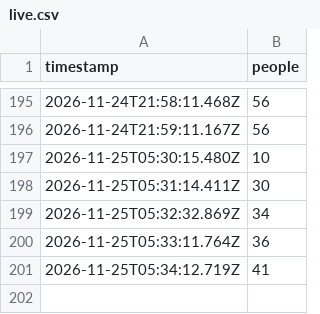
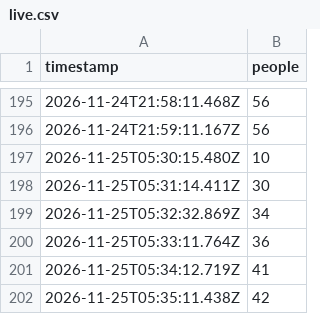
Before and after one commit to bogar/ocupacion-club, a CSV file: data/live.csv, drawn as a sheet; only a part is shown, gaps mark what is left out.

```diff
--- a/data/live.csv
+++ b/data/live.csv
@@ -201 +201,2 @@ timestamp,people
 2026-11-25T05:34:12.719Z,41
+2026-11-25T05:35:11.438Z,42
```
Also changed, not shown: 2 other files.
